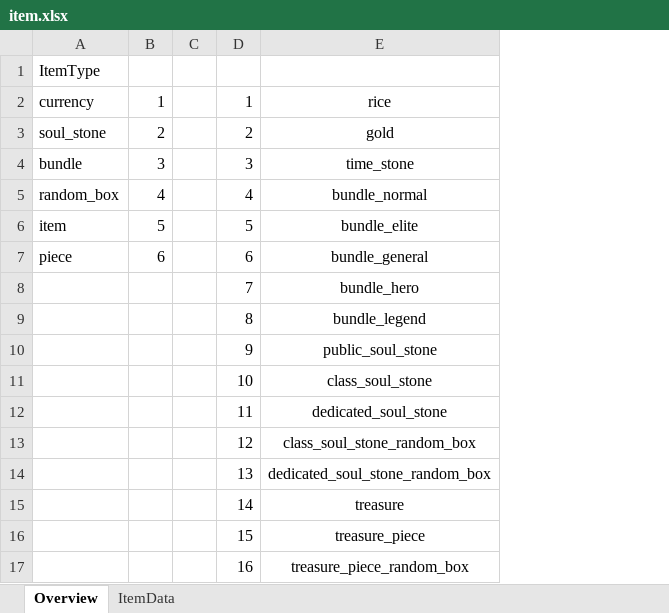
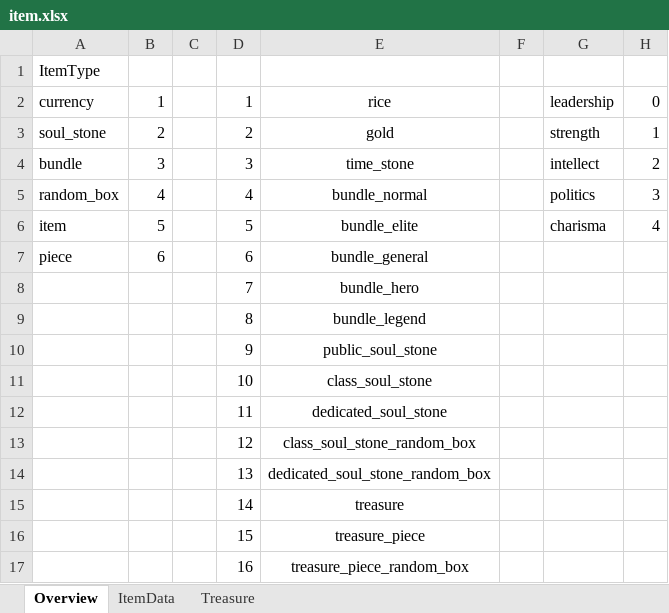
Before and after one commit to Roksan4614/ThreeKingdoms, an Excel workbook: ExcelToJSONConverter/excel/item.xlsx, sheet Overview, drawn as a sheet; values as stored, in another font and other column widths than the file's, no borders; the diff names each change by its address in the sheet, - before the commit and + after, or states it on an @@ line.

```diff
--- a/ExcelToJSONConverter/excel/item.xlsx (sheet Overview)
+++ b/ExcelToJSONConverter/excel/item.xlsx (sheet Overview)
+sheet tab: Treasure
+column F, empty
+column G, rows 2-6: leadership | strength | intellect | politics | charisma
+column H, rows 2-6: 0 | 1 | 2 | 3 | 4
```
Also changed, not shown: ExcelToJSONConverter/excel/stringTable.xlsx, 47 other files.
